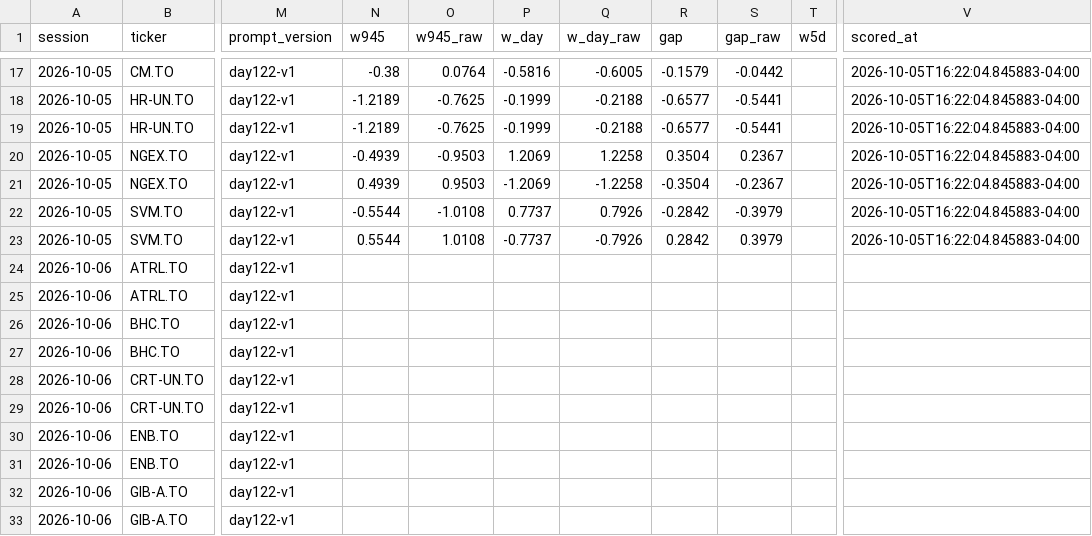
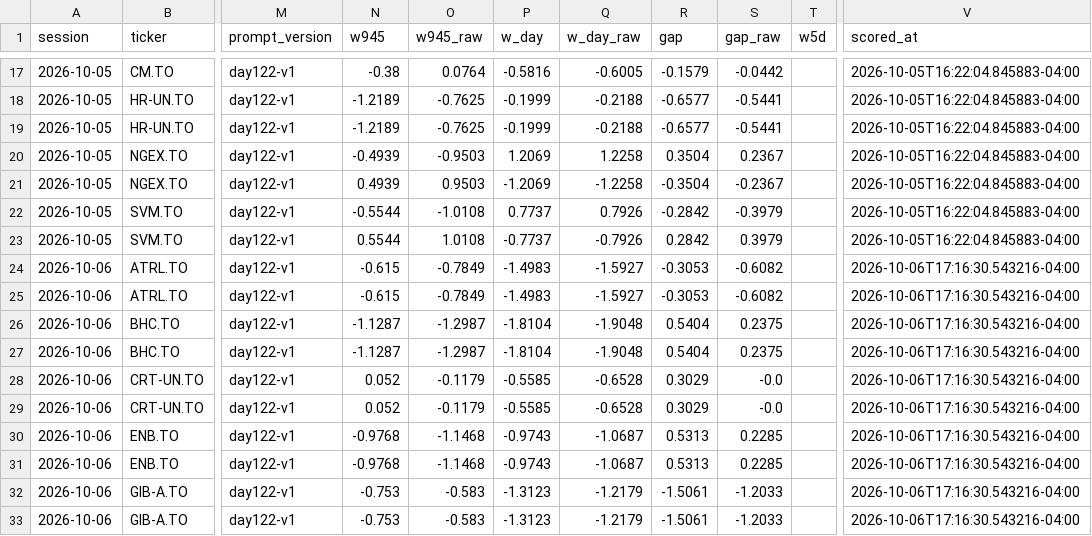
Before and after one commit to rufatb/RB, a CSV file: data/news_calls.csv, drawn as a sheet; only a part is shown, gaps mark what is left out; the diff covers the shown part only; the diff names each change by its address in the sheet, - before the commit and + after, or states it on an @@ line.

```diff
--- a/data/news_calls.csv
+++ b/data/news_calls.csv
-N24:N25 (w945): (empty)
+N24:N25 (w945): -0.615
-O24:O25 (w945_raw): (empty)
+O24:O25 (w945_raw): -0.7849
-P24:P25 (w_day): (empty)
+P24:P25 (w_day): -1.4983
-Q24:Q25 (w_day_raw): (empty)
+Q24:Q25 (w_day_raw): -1.5927
-R24:R25 (gap): (empty)
+R24:R25 (gap): -0.3053
-S24:S25 (gap_raw): (empty)
+S24:S25 (gap_raw): -0.6082
-V24:V33 (scored_at): (empty)
+V24:V33 (scored_at): 2026-10-06T17:16:30.543216-04:00
-N26:N27 (w945): (empty)
+N26:N27 (w945): -1.1287
-O26:O27 (w945_raw): (empty)
+O26:O27 (w945_raw): -1.2987
-P26:P27 (w_day): (empty)
+P26:P27 (w_day): -1.8104
-Q26:Q27 (w_day_raw): (empty)
+Q26:Q27 (w_day_raw): -1.9048
-R26:R27 (gap): (empty)
+R26:R27 (gap): 0.5404
-S26:S27 (gap_raw): (empty)
+S26:S27 (gap_raw): 0.2375
-N28:N29 (w945): (empty)
+N28:N29 (w945): 0.052
-O28:O29 (w945_raw): (empty)
+O28:O29 (w945_raw): -0.1179
-P28:P29 (w_day): (empty)
+P28:P29 (w_day): -0.5585
-Q28:Q29 (w_day_raw): (empty)
+Q28:Q29 (w_day_raw): -0.6528
-R28:R29 (gap): (empty)
+R28:R29 (gap): 0.3029
-S28:S29 (gap_raw): (empty)
+S28:S29 (gap_raw): -0.0
-N30:N31 (w945): (empty)
+N30:N31 (w945): -0.9768
-O30:O31 (w945_raw): (empty)
+O30:O31 (w945_raw): -1.1468
-P30:P31 (w_day): (empty)
+P30:P31 (w_day): -0.9743
-Q30:Q31 (w_day_raw): (empty)
+Q30:Q31 (w_day_raw): -1.0687
-R30:R31 (gap): (empty)
+R30:R31 (gap): 0.5313
-S30:S31 (gap_raw): (empty)
+S30:S31 (gap_raw): 0.2285
-N32:N33 (w945): (empty)
+N32:N33 (w945): -0.753
-O32:O33 (w945_raw): (empty)
+O32:O33 (w945_raw): -0.583
-P32:P33 (w_day): (empty)
+P32:P33 (w_day): -1.3123
-Q32:Q33 (w_day_raw): (empty)
+Q32:Q33 (w_day_raw): -1.2179
-R32:R33 (gap): (empty)
+R32:R33 (gap): -1.5061
-S32:S33 (gap_raw): (empty)
+S32:S33 (gap_raw): -1.2033
```
Also changed, not shown: 42 edited cells elsewhere in this file, data/model_picks.csv, ledger.csv, 4 other files.
